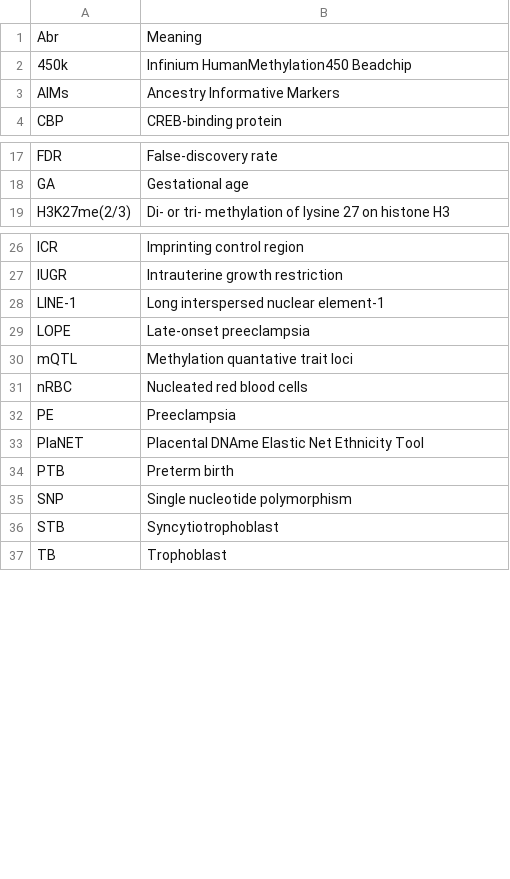
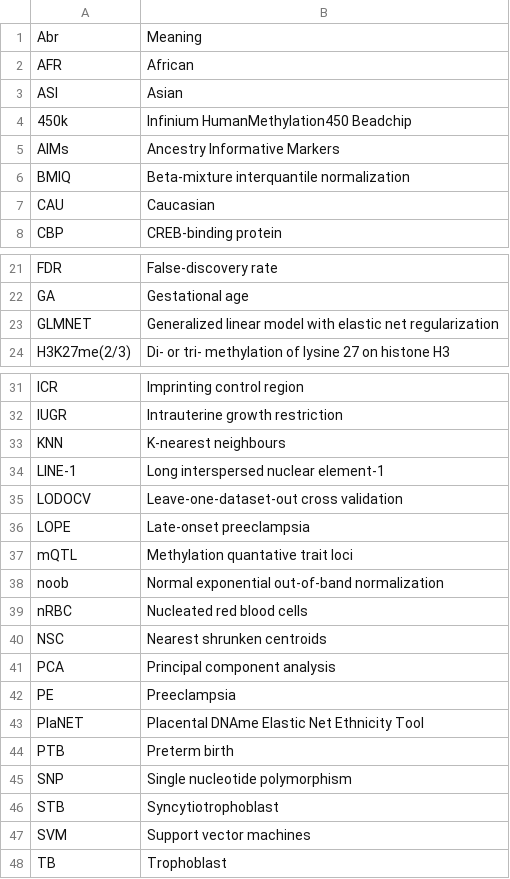
Before and after one commit to wvictor14/Victor-Yuan-UBC-thesis, a CSV file: glossary.csv, drawn as a sheet; only a part is shown, gaps mark what is left out; the diff names each change by its address in the sheet, - before the commit and + after, or states it on an @@ line.

Commit message:
added planet abrs to glossary

```diff
--- a/glossary.csv
+++ b/glossary.csv
+row 2: AFR | African
+row 3: ASI | Asian
+row 6: BMIQ | Beta-mixture interquantile normalization
+row 7: CAU | Caucasian
+row 23: GLMNET | Generalized linear model with elastic net regularization
+row 33: KNN | K-nearest neighbours
+row 35: LODOCV | Leave-one-dataset-out cross validation
+row 38: noob | Normal exponential out-of-band normalization
+row 40: NSC | Nearest shrunken centroids
+row 41: PCA | Principal component analysis
+row 47: SVM | Support vector machines
```
